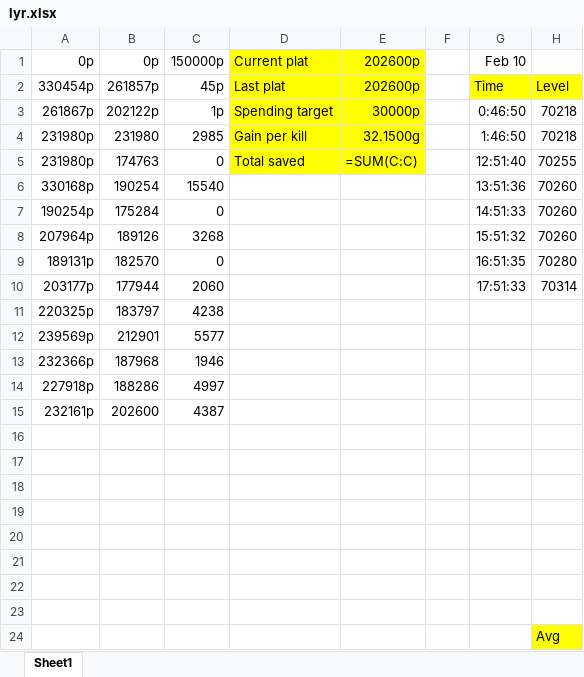
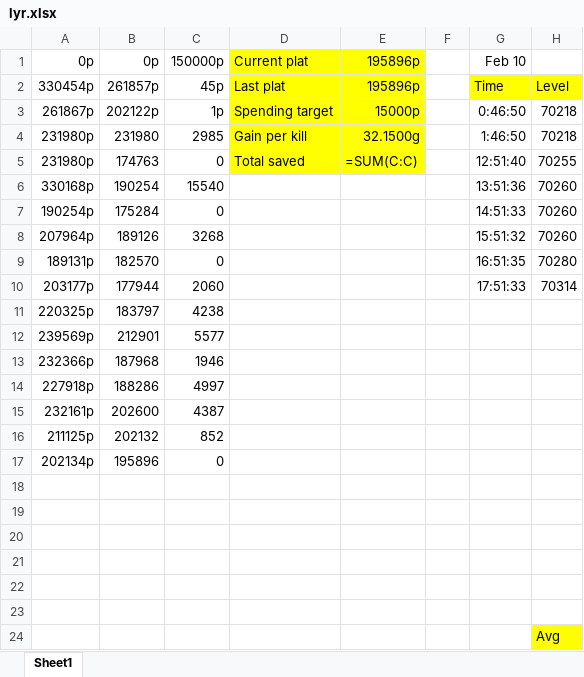
Before and after one commit to mannguyen4624/LyrSave, an Excel workbook: lyr.xlsx, sheet Sheet1, drawn as a sheet; only a part is shown; values as stored, in another font and other column widths than the file's, no borders; formulas without a stored value are shown as written; the diff names each change by its address in the sheet, - before the commit and + after, or states it on an @@ line.

Commit message:
spent

```diff
--- a/lyr.xlsx (sheet Sheet1)
+++ b/lyr.xlsx (sheet Sheet1)
-E1: 202600p
+E1: 195896p
-E2 (195896p): 202600p
+E2 (195896p): 195896p
-E3 (195896p): 30000p
+E3 (195896p): 15000p
-A16 (0p): (empty)
+A16 (0p): 211125p
-B16 (0p): (empty)
+B16 (0p): 202132
-C16 (150000p): (empty)
+C16 (150000p): 852
-A17 (0p): (empty)
+A17 (0p): 202134p
-B17 (0p): (empty)
+B17 (0p): 195896
-C17 (150000p): (empty)
+C17 (150000p): 0
```
